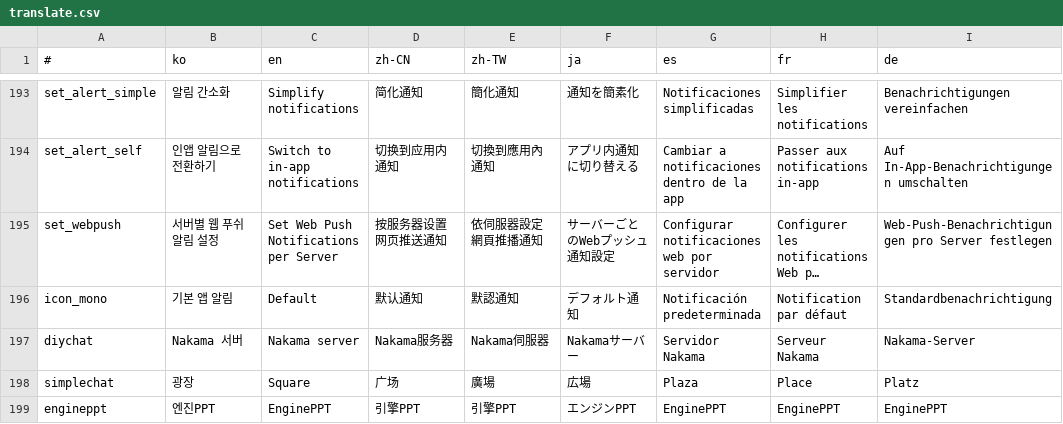
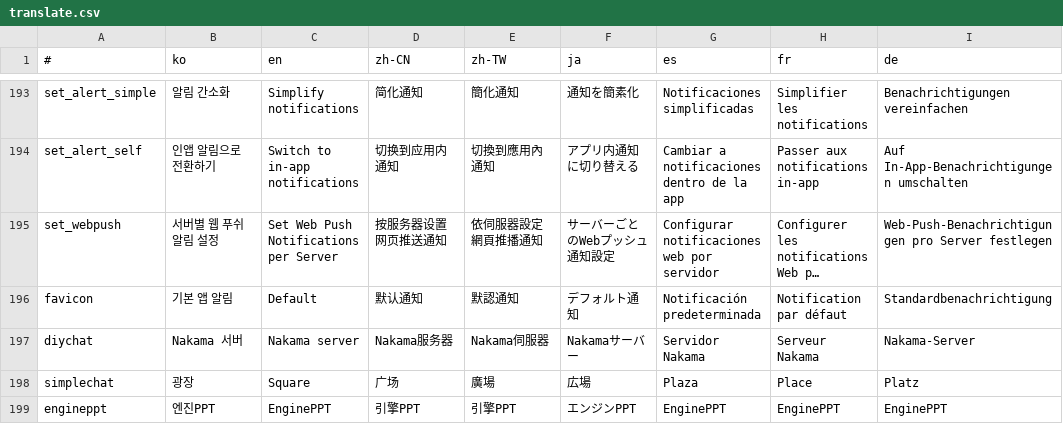
Before and after one commit to is2you2/is2you2.github.io, a CSV file: pjcone_pwa/assets/data/translate.csv, drawn as a sheet; only a part is shown, gaps mark what is left out; long unchanged cells end in …; the diff names each change by its address in the sheet, - before the commit and + after, or states it on an @@ line.

Commit message:
pjcone v0.91.21

```diff
--- a/pjcone_pwa/assets/data/translate.csv
+++ b/pjcone_pwa/assets/data/translate.csv
-A196 (#): icon_mono
+A196 (#): favicon
```
Also changed, not shown: 18 other files.
